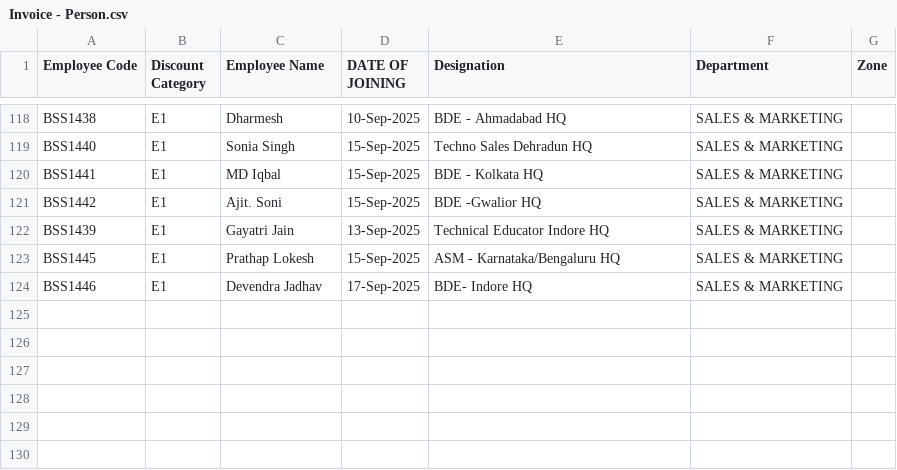
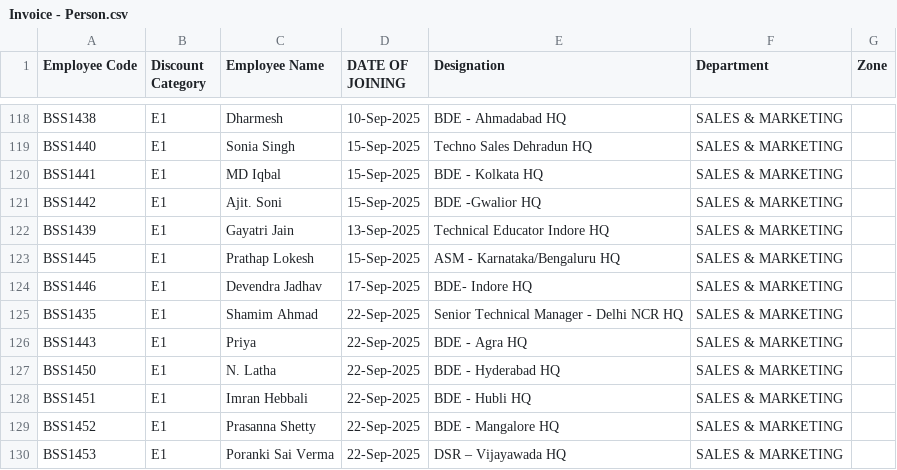
Before and after one commit to rigved-sarougi/Employee-Sale-Entry, a CSV file: Invoice - Person.csv, drawn as a sheet; only a part is shown, gaps mark what is left out.

Commit message:
Update Invoice - Person.csv

```diff
--- a/Invoice - Person.csv
+++ b/Invoice - Person.csv
@@ -124 +124,7 @@ BSS1445,E1,Prathap Lokesh,15-Sep-2025,ASM - Karnataka/Bengaluru HQ,SALES & MARKE
 BSS1446,E1,Devendra Jadhav,17-Sep-2025,BDE- Indore HQ,SALES & MARKETING,
+BSS1435,E1,Shamim Ahmad,22-Sep-2025,Senior Technical Manager - Delhi NCR HQ,SALES & MARKETING,
+BSS1443,E1,Priya,22-Sep-2025,BDE - Agra HQ,SALES & MARKETING,
+BSS1450,E1,N. Latha,22-Sep-2025,BDE - Hyderabad HQ,SALES & MARKETING,
+BSS1451,E1,Imran Hebbali,22-Sep-2025,BDE - Hubli HQ,SALES & MARKETING,
+BSS1452,E1,Prasanna Shetty,22-Sep-2025,BDE - Mangalore HQ,SALES & MARKETING,
+BSS1453,E1,Poranki Sai Verma,22-Sep-2025,DSR – Vijayawada HQ,SALES & MARKETING,
```
